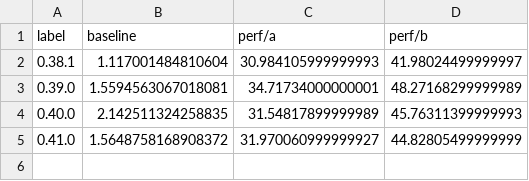
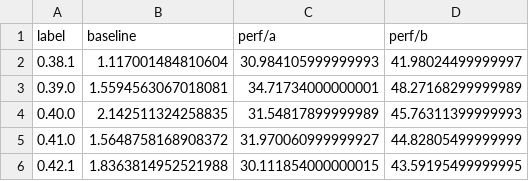
Before and after one commit to borgeby/jarl, a CSV file: perf/opa-perf.csv, drawn as a sheet; the diff names each change by its address in the sheet, - before the commit and + after, or states it on an @@ line.

Commit message:
Updating OPA 0.42.x performance metrics
Signed-off-by: GitHub <noreply@github.com>

```diff
--- a/perf/opa-perf.csv
+++ b/perf/opa-perf.csv
+row 6: 0.42.1 | 1.8363814952521988 | 30.111854000000015 | 43.59195499999995
```
